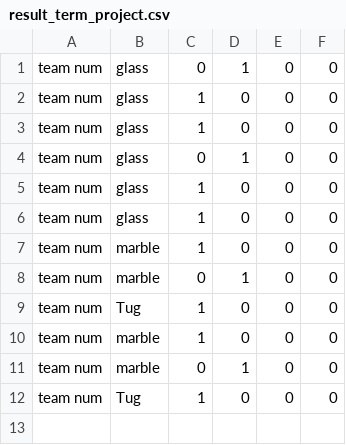
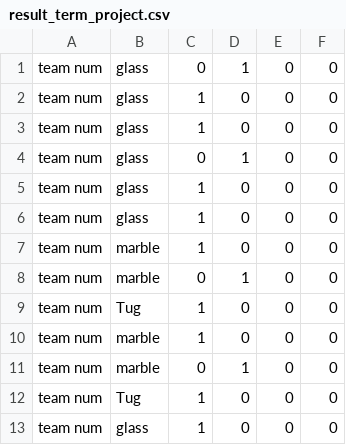
Before and after one commit to joohyung990/SquidGame2022, a CSV file: result_term_project.csv, drawn as a sheet; the diff names each change by its address in the sheet, - before the commit and + after, or states it on an @@ line.

```diff
--- a/result_term_project.csv
+++ b/result_term_project.csv
+row 13: team num | glass | 1 | 0 | 0 | 0
```
Also changed, not shown: 2 other files.
